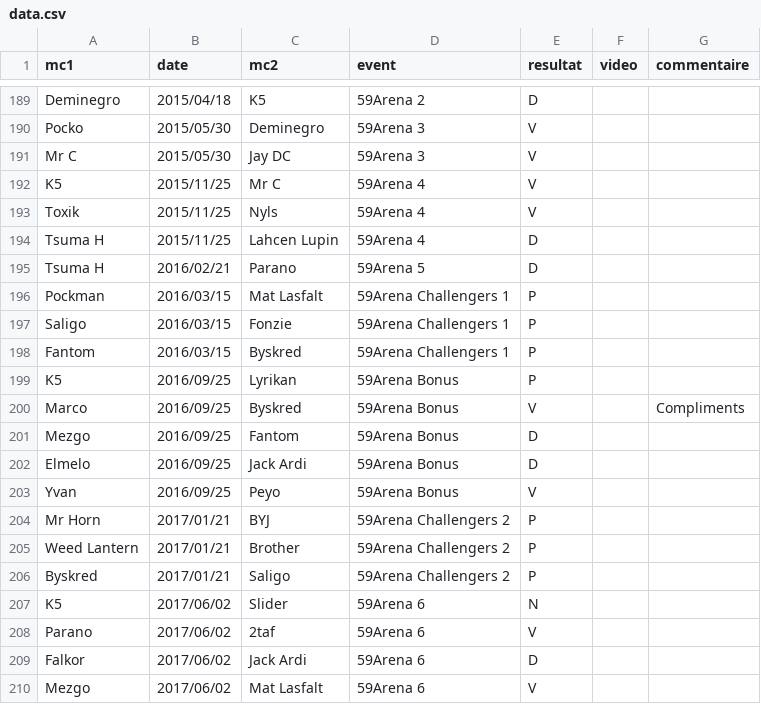
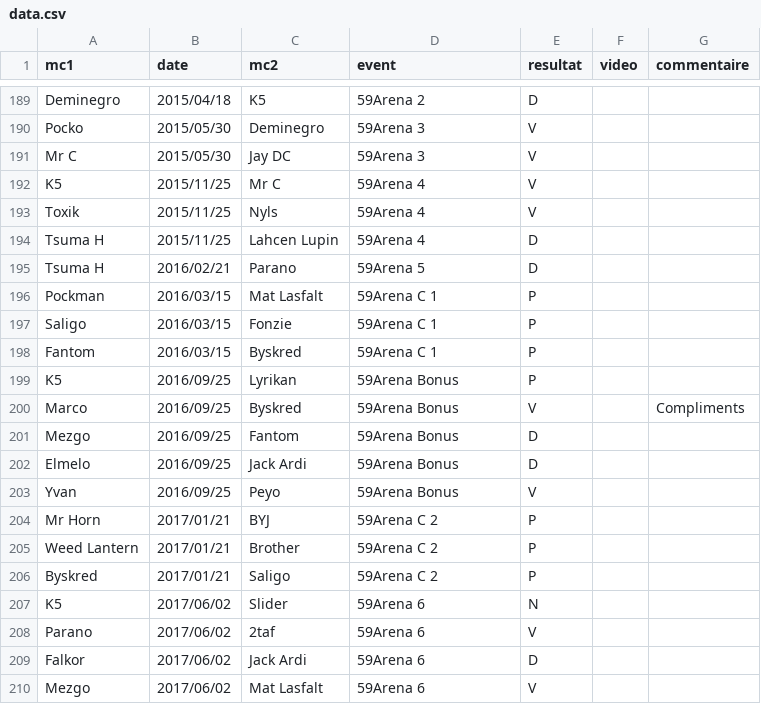
Before and after one commit to thibaultduponchelle/battlerec, a CSV file: data.csv, drawn as a sheet; only a part is shown, gaps mark what is left out.

Commit message:
Shorten names

```diff
--- a/data.csv
+++ b/data.csv
@@ -195,5 +195,5 @@ Tsuma H,2015/11/25,Lahcen Lupin,59Arena 4,D,,
 Tsuma H,2016/02/21,Parano,59Arena 5,D,,
-Pockman,2016/03/15,Mat Lasfalt,59Arena Challengers 1,P,,
-Saligo,2016/03/15,Fonzie,59Arena Challengers 1,P,,
-Fantom,2016/03/15,Byskred,59Arena Challengers 1,P,,
+Pockman,2016/03/15,Mat Lasfalt,59Arena C 1,P,,
+Saligo,2016/03/15,Fonzie,59Arena C 1,P,,
+Fantom,2016/03/15,Byskred,59Arena C 1,P,,
 K5,2016/09/25,Lyrikan,59Arena Bonus,P,,
@@ -203,5 +203,5 @@ Elmelo,2016/09/25,Jack Ardi,59Arena Bonus,D,,
 Yvan,2016/09/25,Peyo,59Arena Bonus,V,,
-Mr Horn,2017/01/21,BYJ,59Arena Challengers 2,P,,
-Weed Lantern,2017/01/21,Brother,59Arena Challengers 2,P,,
-Byskred,2017/01/21,Saligo,59Arena Challengers 2,P,,
+Mr Horn,2017/01/21,BYJ,59Arena C 2,P,,
+Weed Lantern,2017/01/21,Brother,59Arena C 2,P,,
+Byskred,2017/01/21,Saligo,59Arena C 2,P,,
 K5,2017/06/02,Slider,59Arena 6,N,,
```
